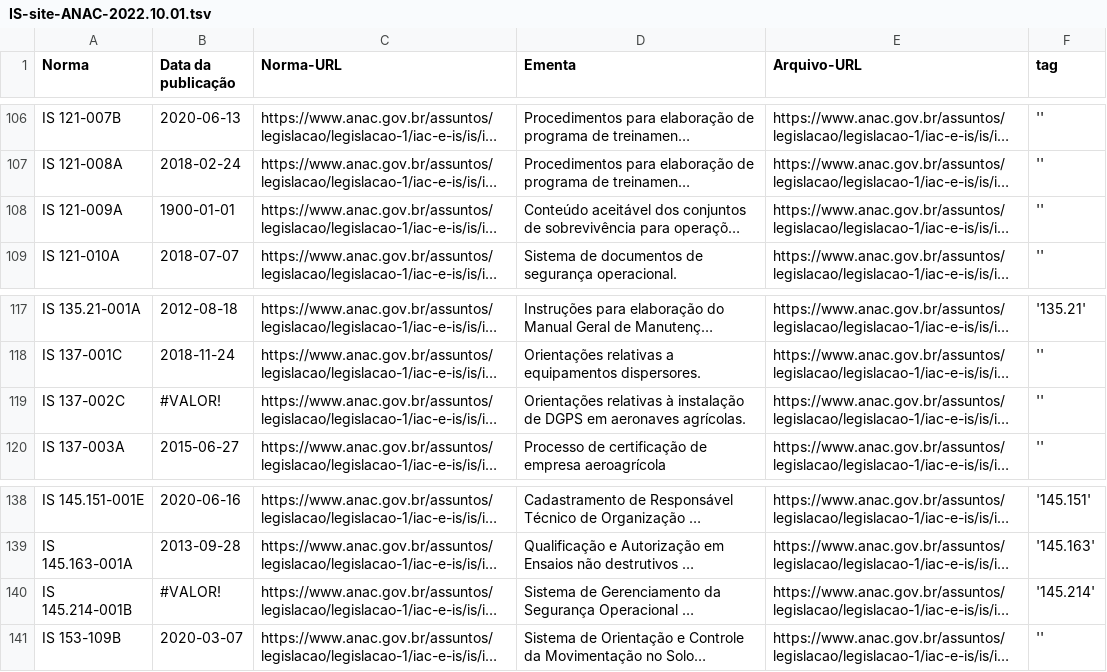
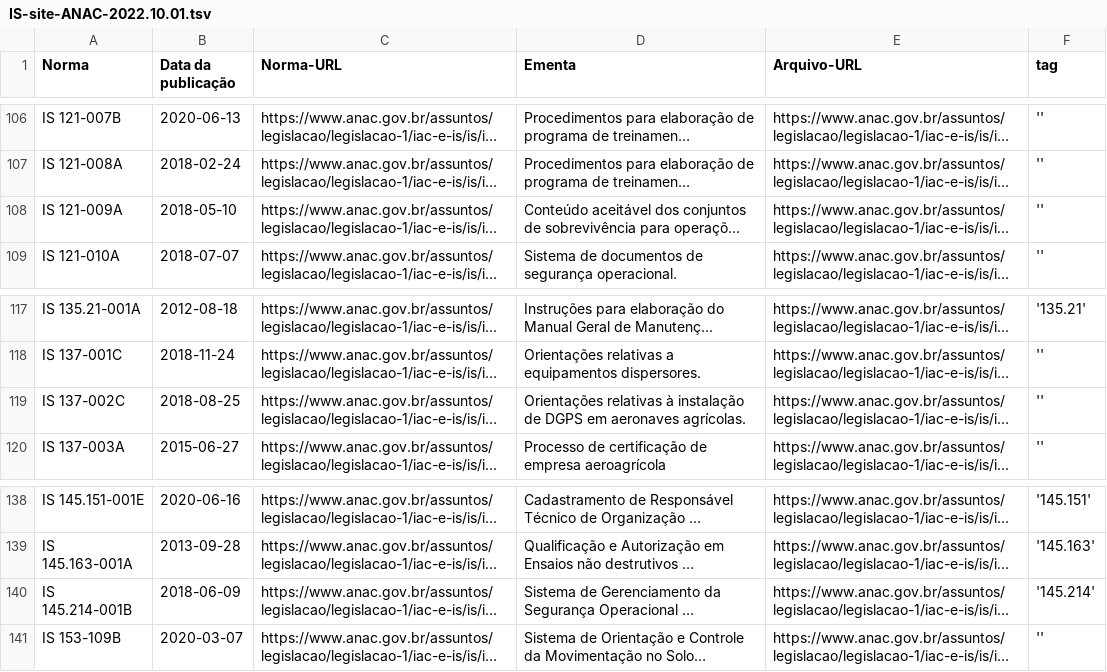
Before and after one commit to gabrielmacedoanac/flat-data-anac, a TSV file: IS-site-ANAC-2022.10.01.tsv, drawn as a sheet; only a part is shown, gaps mark what is left out; long unchanged cells end in …; the diff names each change by its address in the sheet, - before the commit and + after, or states it on an @@ line.

Commit message:
Update IS-site-ANAC-2022.10.01.tsv

```diff
--- a/IS-site-ANAC-2022.10.01.tsv
+++ b/IS-site-ANAC-2022.10.01.tsv
-B108 (Data da publicação): 1900-01-01
+B108 (Data da publicação): 2018-05-10
-B119 (Data da publicação): #VALOR!
+B119 (Data da publicação): 2018-08-25
-B140 (Data da publicação): #VALOR!
+B140 (Data da publicação): 2018-06-09
```
